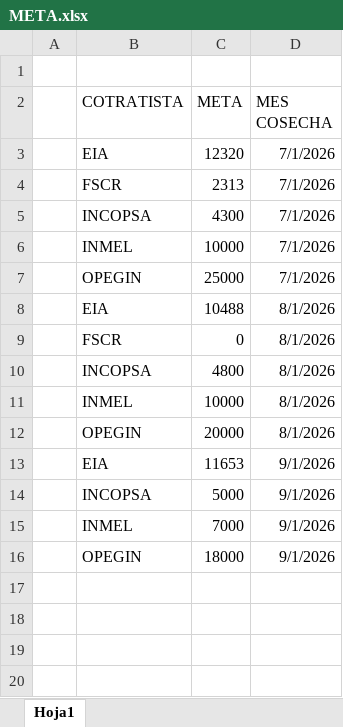
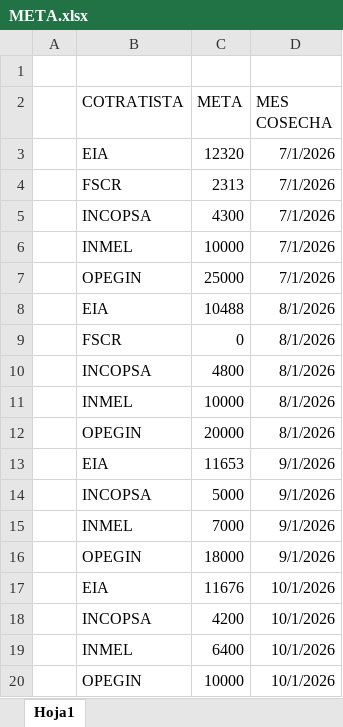
Before and after one commit to luismendoza0523-source/Dashboard-streamlit_app.py, an Excel workbook: META.xlsx, sheet Hoja1, drawn as a sheet; values as stored, in another font and other column widths than the file's, no borders; table styles not drawn; the diff names each change by its address in the sheet, - before the commit and + after, or states it on an @@ line.

Commit message:
Add files via upload

```diff
--- a/META.xlsx (sheet Hoja1)
+++ b/META.xlsx (sheet Hoja1)
+row 17:  | EIA | 11676 | 10/1/2026
+row 18:  | INCOPSA | 4200 | 10/1/2026
+row 19:  | INMEL | 6400 | 10/1/2026
+row 20:  | OPEGIN | 10000 | 10/1/2026
```
